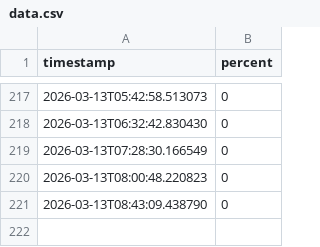
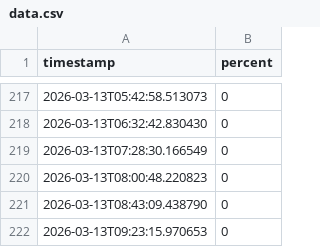
Before and after one commit to HanungPae/when-to-workout-UCONN, a CSV file: data.csv, drawn as a sheet; only a part is shown, gaps mark what is left out.

Commit message:
update data

```diff
--- a/data.csv
+++ b/data.csv
@@ -221 +221,2 @@ timestamp,percent
 2026-03-13T08:43:09.438790,0
+2026-03-13T09:23:15.970653,0
```
